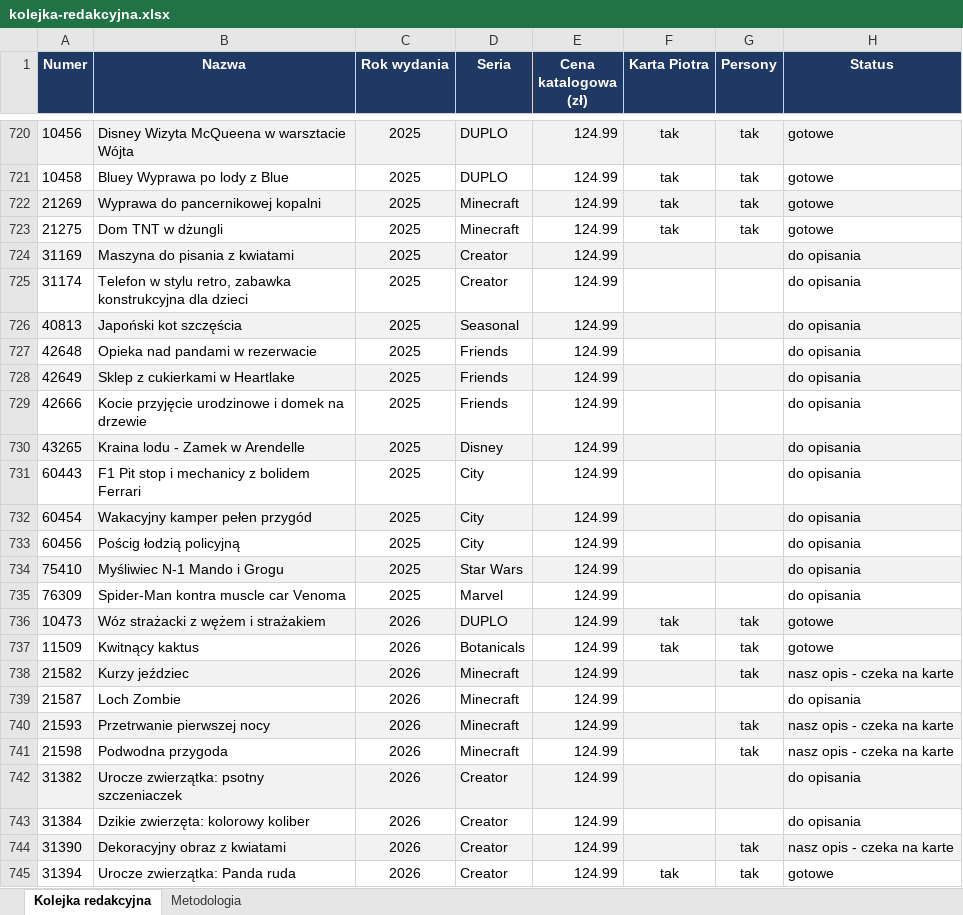
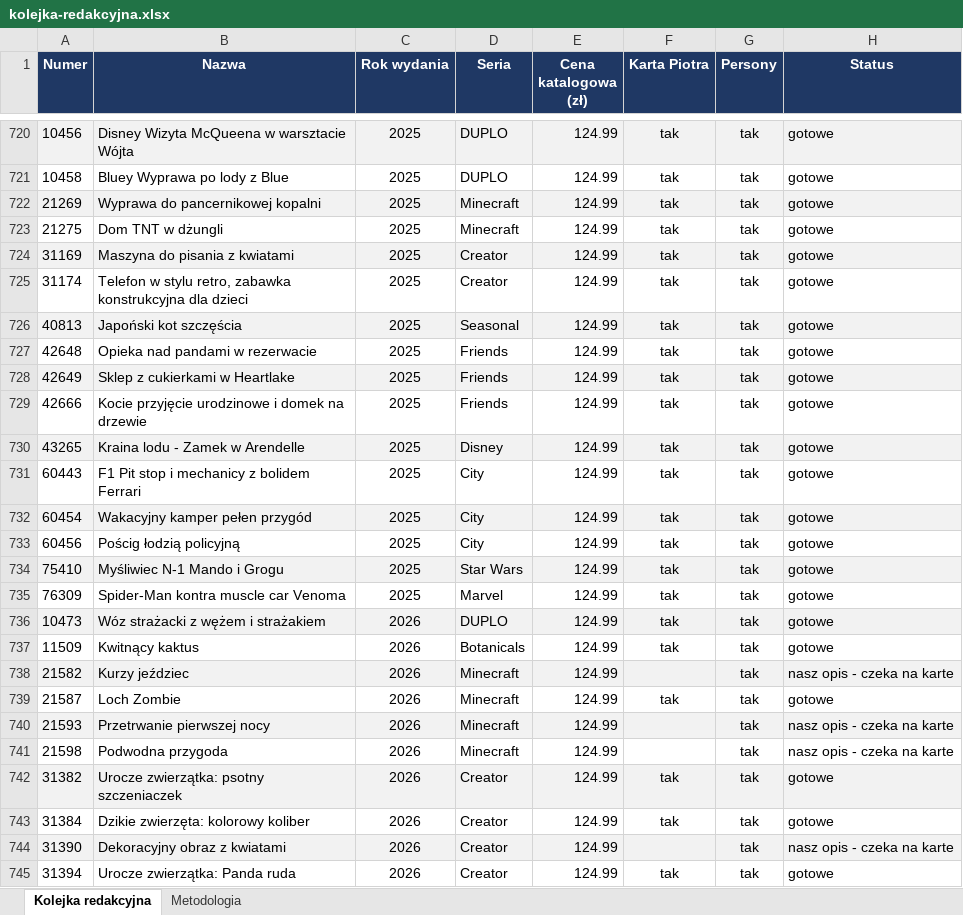
Before and after one commit to MarekDOLEW/blogoklockach, an Excel workbook: materialy/kolejka-redakcyjna.xlsx, sheet Kolejka redakcyjna, drawn as a sheet; only a part is shown, gaps mark what is left out; values as stored, in another font and other column widths than the file's, no borders; the diff covers the shown part only; the diff names each change by its address in the sheet, - before the commit and + after, or states it on an @@ line.

```diff
--- a/materialy/kolejka-redakcyjna.xlsx (sheet Kolejka redakcyjna)
+++ b/materialy/kolejka-redakcyjna.xlsx (sheet Kolejka redakcyjna)
-F724:F735 (Karta Piotra): (empty)
+F724:F735 (Karta Piotra): tak
-G724:G735 (Persony): (empty)
+G724:G735 (Persony): tak
-H724:H735 (Status): do opisania
+H724:H735 (Status): gotowe
-F739 (Karta Piotra): (empty)
+F739 (Karta Piotra): tak
-G739 (Persony): (empty)
+G739 (Persony): tak
-H739 (Status): do opisania
+H739 (Status): gotowe
-F742:F743 (Karta Piotra): (empty)
+F742:F743 (Karta Piotra): tak
-G742:G743 (Persony): (empty)
+G742:G743 (Persony): tak
-H742:H743 (Status): do opisania
+H742:H743 (Status): gotowe
```
Also changed, not shown: 180 edited cells elsewhere in this sheet, sheet Metodologia, materialy/karty-poza-kolejka.xlsx, materialy/zestawy-bez-ceny.xlsx, 2 other files.
